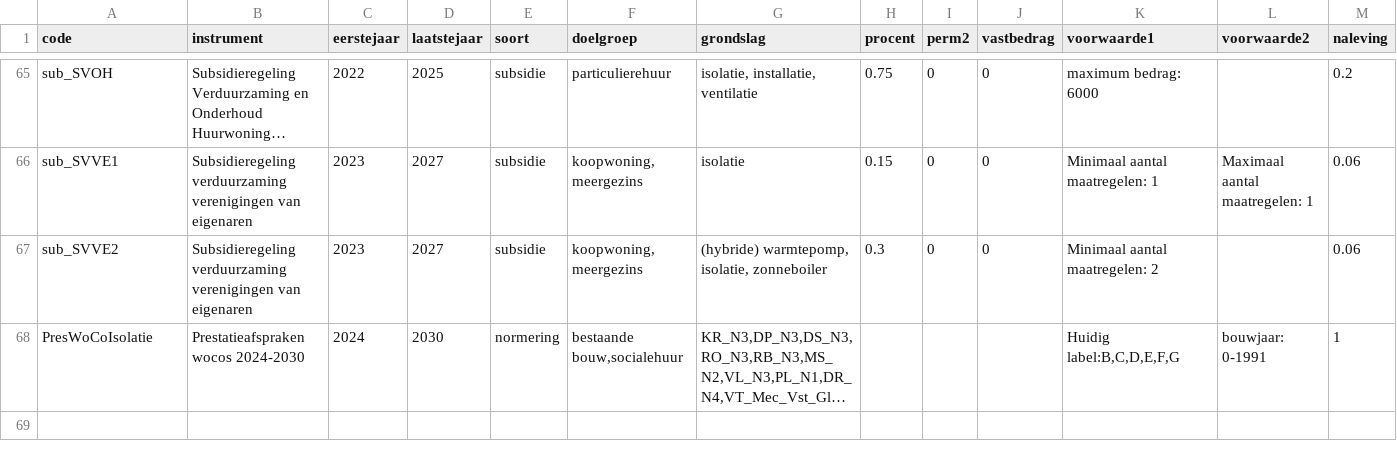
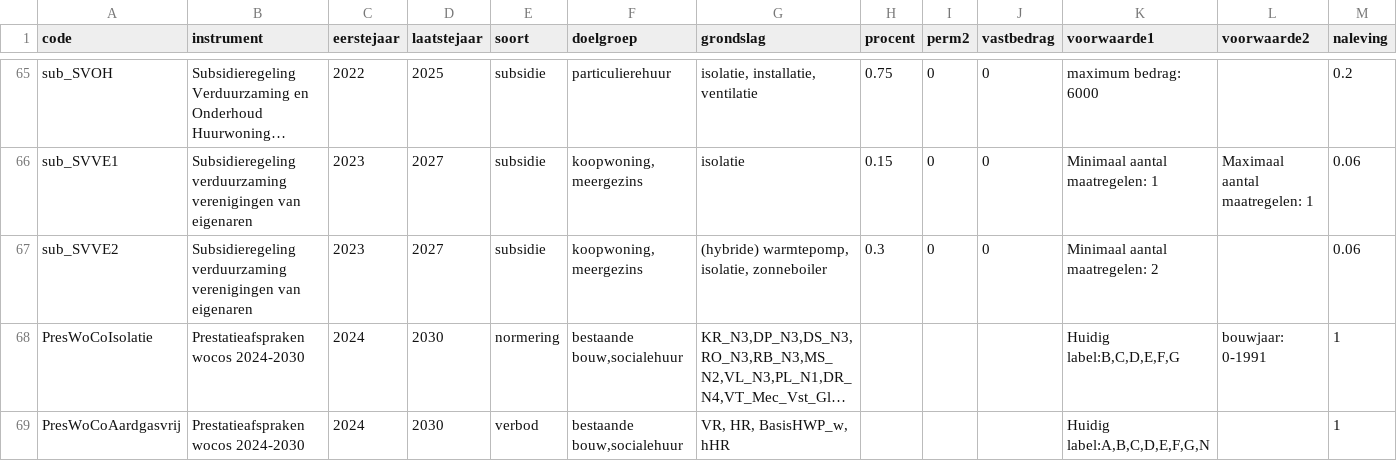
Before and after one commit to pbl-nl/model-hestia-public, a CSV file: Runs/Beleid.csv, drawn as a sheet; only a part is shown, gaps mark what is left out; long unchanged cells end in …; rows hold the shown columns only; the diff names each change by its address in the sheet, - before the commit and + after, or states it on an @@ line.

Commit message:
Prestatie-afspraak WoCo aardgasvrije woningen

```diff
--- a/Runs/Beleid.csv
+++ b/Runs/Beleid.csv
+row 69: PresWoCoAardgasvrij | Prestatieafspraken wocos 2024-2030 | 2024 | 2030 | verbod | bestaande bouw,socialehuur | VR, HR, BasisHWP_w, hHR |  |  |  | Huidig label:A,B,C,D,E,F,G,N |  | 1
```
